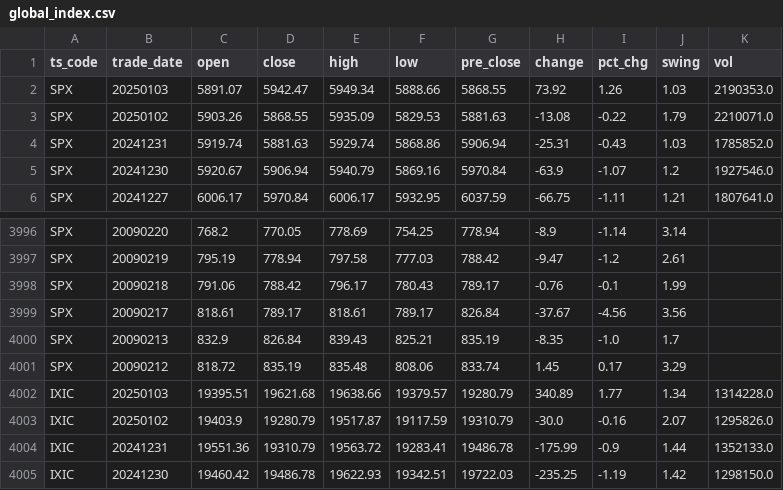
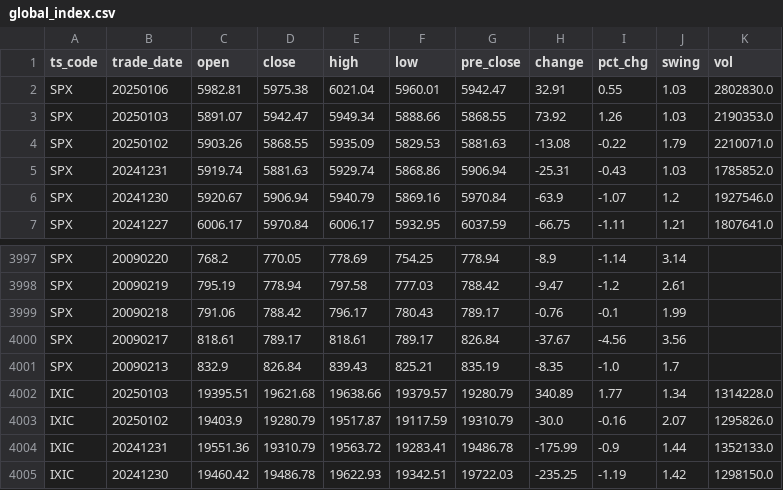
Before and after one commit to AFAN-LIFE/macropage, a CSV file: data/global_index.csv, drawn as a sheet; only a part is shown, gaps mark what is left out; removed rows and columns are numbered as before the commit, all else as after; the diff names each change by its address in the sheet, - before the commit and + after, or states it on an @@ line.

```diff
--- a/data/global_index.csv
+++ b/data/global_index.csv
+row 2: SPX | 20250106 | 5982.81 | 5975.38 | 6021.04 | 5960.01 | 5942.47 | 32.91 | 0.55 | 1.03 | 2802830.0
-row 4001: SPX | 20090212 | 818.72 | 835.19 | 835.48 | 808.06 | 833.74 | 1.45 | 0.17 | 3.29
```
Also changed, not shown: data/tf_continuous.csv, data/yield.csv, 1 other file.
